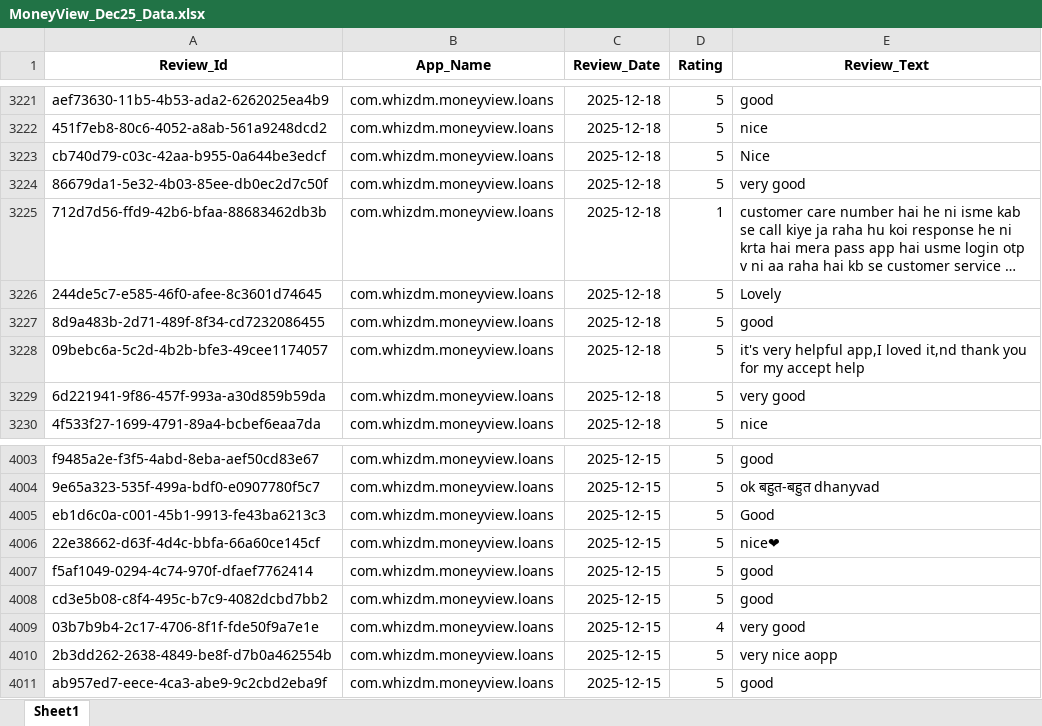
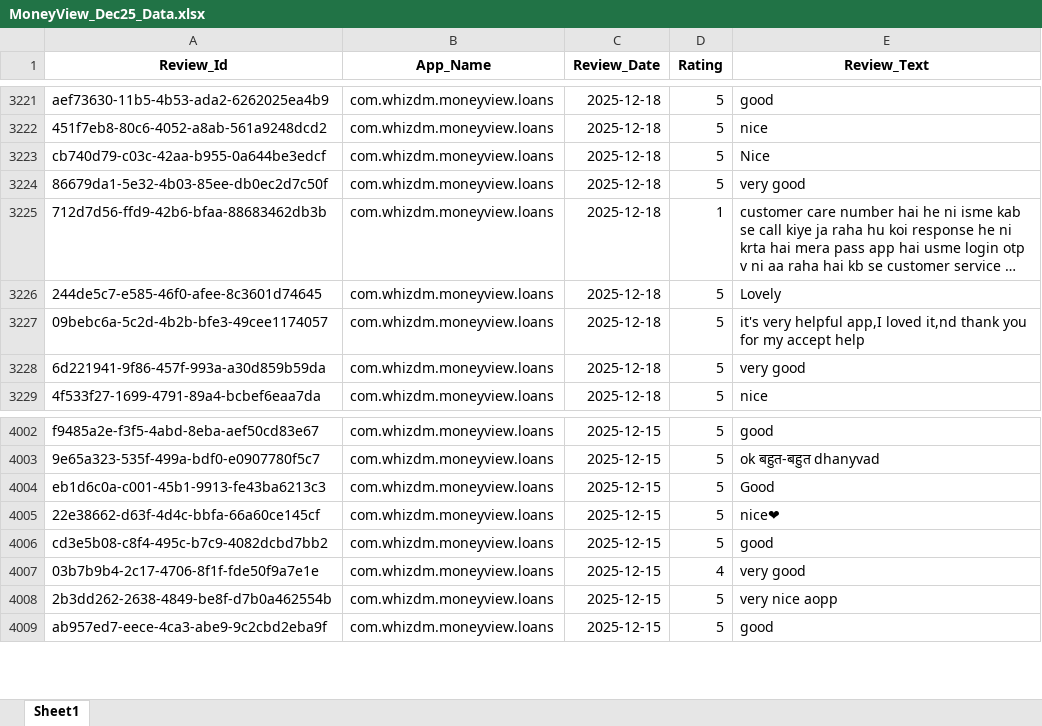
Before and after one commit to vidyasagarmane8/Github-vs-Pycharm, an Excel workbook: MoneyView_Dec25_Data.xlsx, sheet Sheet1, drawn as a sheet; only a part is shown, gaps mark what is left out; long unchanged cells end in …; values as stored, in another font and other column widths than the file's, no borders; the diff names each change by its address in the sheet, - before the commit and + after, or states it on an @@ line.

```diff
--- a/MoneyView_Dec25_Data.xlsx (sheet Sheet1)
+++ b/MoneyView_Dec25_Data.xlsx (sheet Sheet1)
-row 3227: 8d9a483b-2d71-489f-8f34-cd7232086455 | com.whizdm.moneyview.loans | 2025-12-18 | 5 | good
-row 4007: f5af1049-0294-4c74-970f-dfaef7762414 | com.whizdm.moneyview.loans | 2025-12-15 | 5 | good
```
